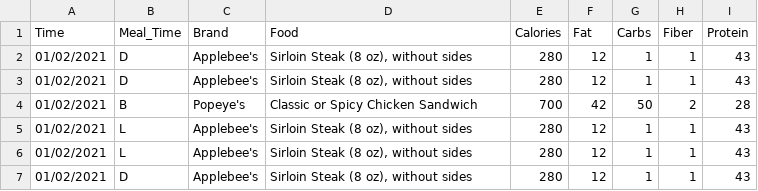
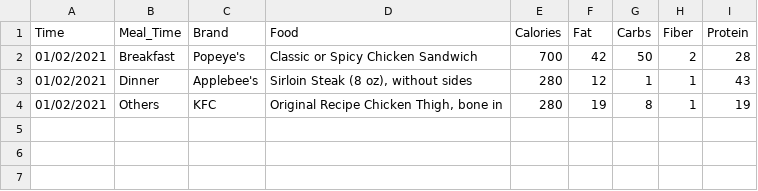
Before and after one commit to willhwh/Food_Nutrition_Calculator, a CSV file: food_recoder.csv, drawn as a sheet.

```diff
--- a/food_recoder.csv
+++ b/food_recoder.csv
@@ -1,7 +1,4 @@
 Time,Meal_Time,Brand,Food,Calories,Fat,Carbs,Fiber,Protein
-01/02/2021,D,Applebee's,"Sirloin Steak (8 oz), without sides",280,12,1,1,43
-01/02/2021,D,Applebee's,"Sirloin Steak (8 oz), without sides",280,12,1,1,43
-01/02/2021,B,Popeye's,Classic or Spicy Chicken Sandwich,700,42,50,2,28
-01/02/2021,L,Applebee's,"Sirloin Steak (8 oz), without sides",280,12,1,1,43
-01/02/2021,L,Applebee's,"Sirloin Steak (8 oz), without sides",280,12,1,1,43
-01/02/2021,D,Applebee's,"Sirloin Steak (8 oz), without sides",280,12,1,1,43
+01/02/2021,Breakfast,Popeye's,Classic or Spicy Chicken Sandwich,700,42,50,2,28
+01/02/2021,Dinner,Applebee's,"Sirloin Steak (8 oz), without sides",280,12,1,1,43
+01/02/2021,Others,KFC,"Original Recipe Chicken Thigh, bone in",280,19,8,1,19
```
Also changed, not shown: 3 other files.
